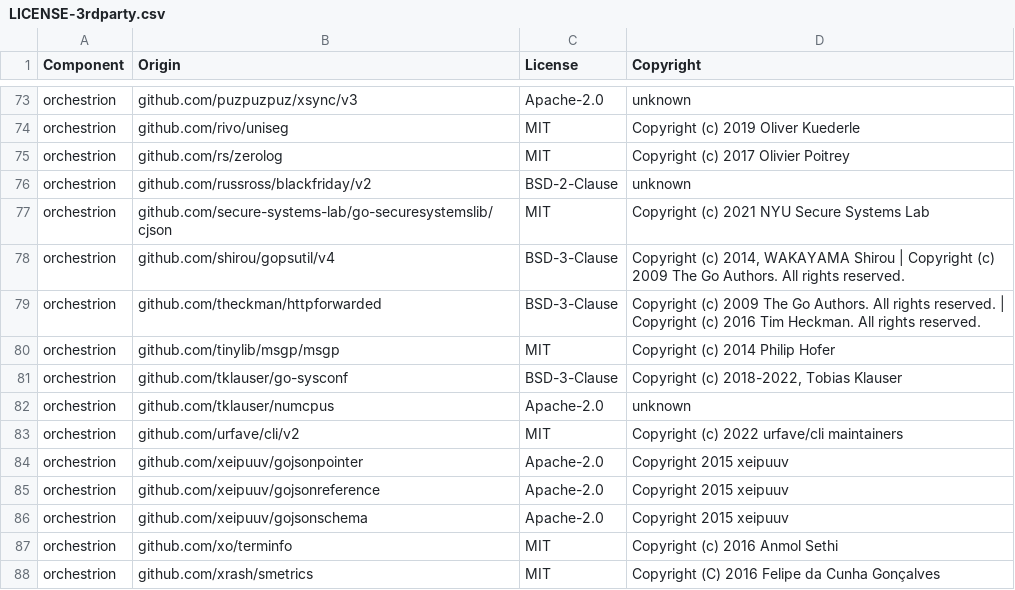
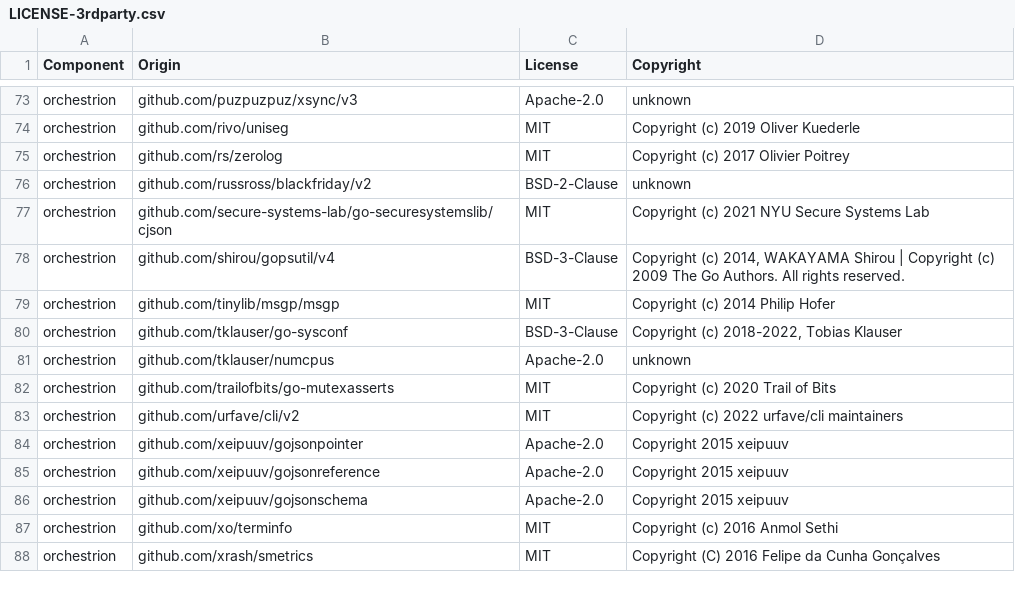
Before and after one commit to DataDog/orchestrion, a CSV file: LICENSE-3rdparty.csv, drawn as a sheet; only a part is shown, gaps mark what is left out.

```diff
--- a/LICENSE-3rdparty.csv
+++ b/LICENSE-3rdparty.csv
@@ -78,3 +78,2 @@ orchestrion,github.com/secure-systems-lab/go-securesystemslib/cjson,MIT,Copyrigh
 orchestrion,github.com/shirou/gopsutil/v4,BSD-3-Clause,"Copyright (c) 2014, WAKAYAMA Shirou | Copyright (c) 2009 The Go Authors. All rights reserved."
-orchestrion,github.com/theckman/httpforwarded,BSD-3-Clause,Copyright (c) 2009 The Go Authors. All rights reserved. | Copyright (c) 2016 Tim Heckman. All rights reserved.
 orchestrion,github.com/tinylib/msgp/msgp,MIT,Copyright (c) 2014 Philip Hofer
@@ -82,2 +81,3 @@ orchestrion,github.com/tklauser/go-sysconf,BSD-3-Clause,"Copyright (c) 2018-2022
 orchestrion,github.com/tklauser/numcpus,Apache-2.0,unknown
+orchestrion,github.com/trailofbits/go-mutexasserts,MIT,Copyright (c) 2020 Trail of Bits
 orchestrion,github.com/urfave/cli/v2,MIT,Copyright (c) 2022 urfave/cli maintainers
```
Also changed, not shown: 9 other files.
